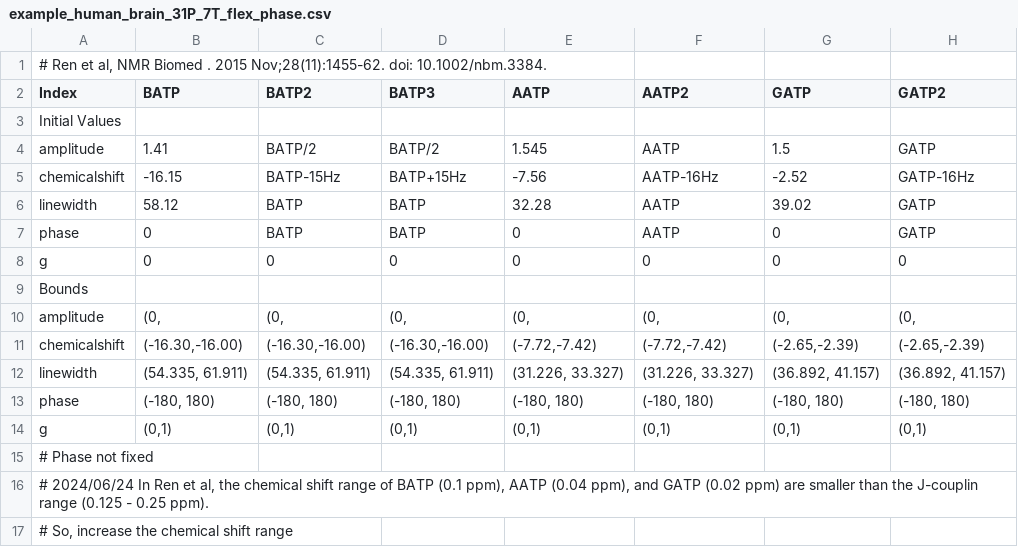
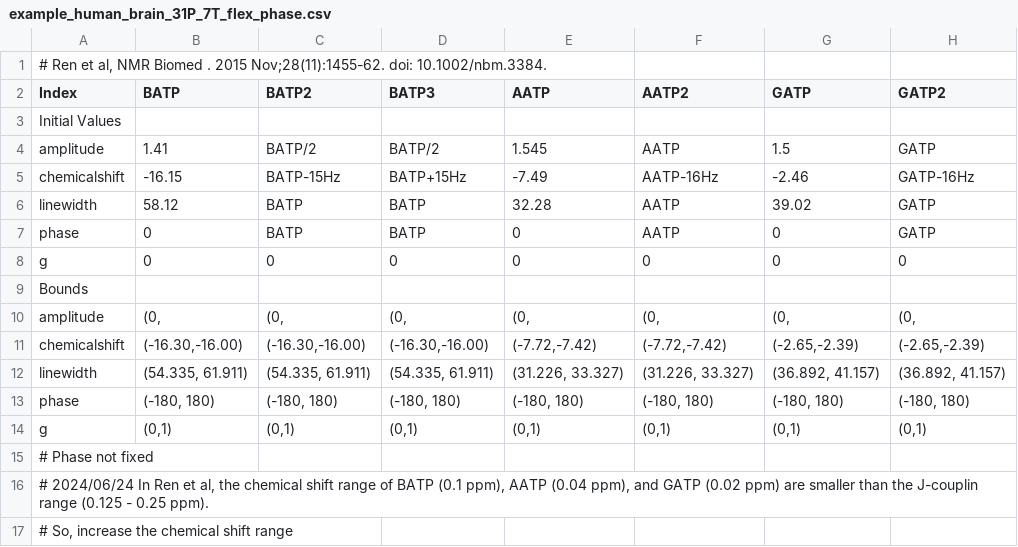
Before and after one commit to HawkMRS/pyAMARES, a CSV file: docs/source/notebooks/attachment/example_human_brain_31P_7T_flex_phase.csv, drawn as a sheet; only a part is shown; the diff names each change by its address in the sheet, - before the commit and + after, or states it on an @@ line.

```diff
--- a/docs/source/notebooks/attachment/example_human_brain_31P_7T_flex_phase.csv
+++ b/docs/source/notebooks/attachment/example_human_brain_31P_7T_flex_phase.csv
-E5 (AATP): -7.56
+E5 (AATP): -7.49
-G5 (GATP): -2.52
+G5 (GATP): -2.46
```
Also changed, not shown: docs/source/notebooks/attachment/example_human_brain_31P_7T.csv, pyAMARES/examples/example_human_brain_31P_7T.csv, 4 other files.
